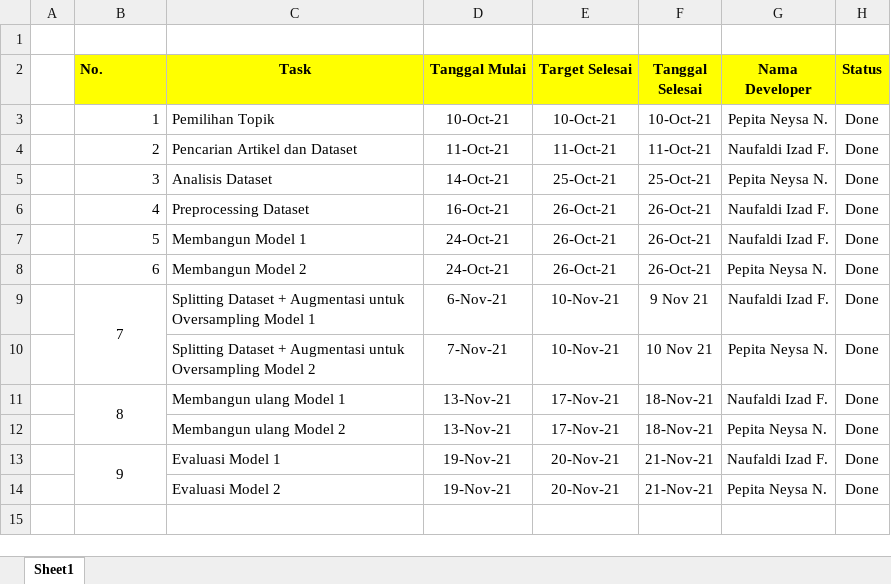
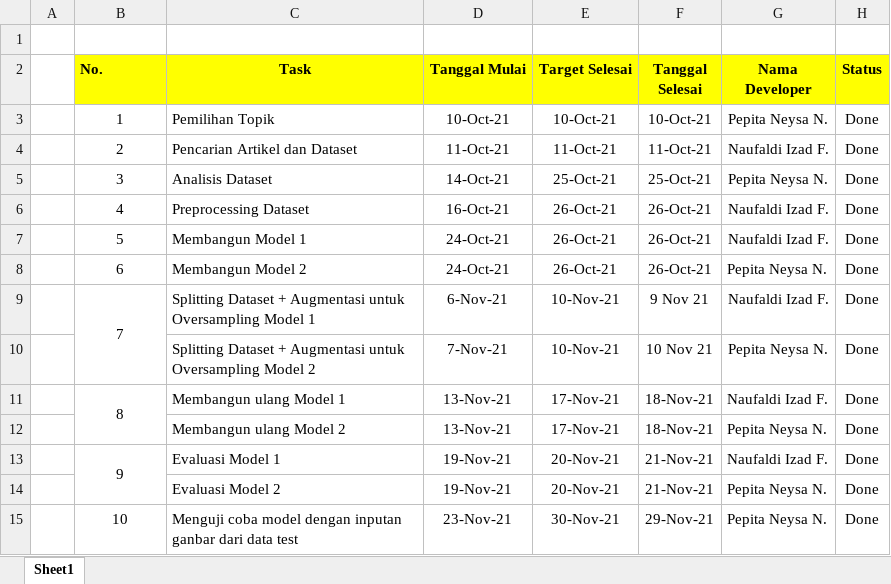
Before and after one commit to pepitan/Praktikum-243-264, an Excel workbook: sprint_project.xlsx, sheet Sheet1, drawn as a sheet; values as stored, in another font and other column widths than the file's, no borders; the diff names each change by its address in the sheet, - before the commit and + after, or states it on an @@ line.

Commit message:
Menguji coba model

```diff
--- a/sprint_project.xlsx (sheet Sheet1)
+++ b/sprint_project.xlsx (sheet Sheet1)
-B3:B8 alignment: right
+B3:B8 alignment: center
+row 15:  | 10 | Menguji coba model dengan inputan ganbar dari data test | 23-Nov-21 | 30-Nov-21 | 29-Nov-21 | Pepita Neysa N. | Done
```
Also changed, not shown: 1 other file.
